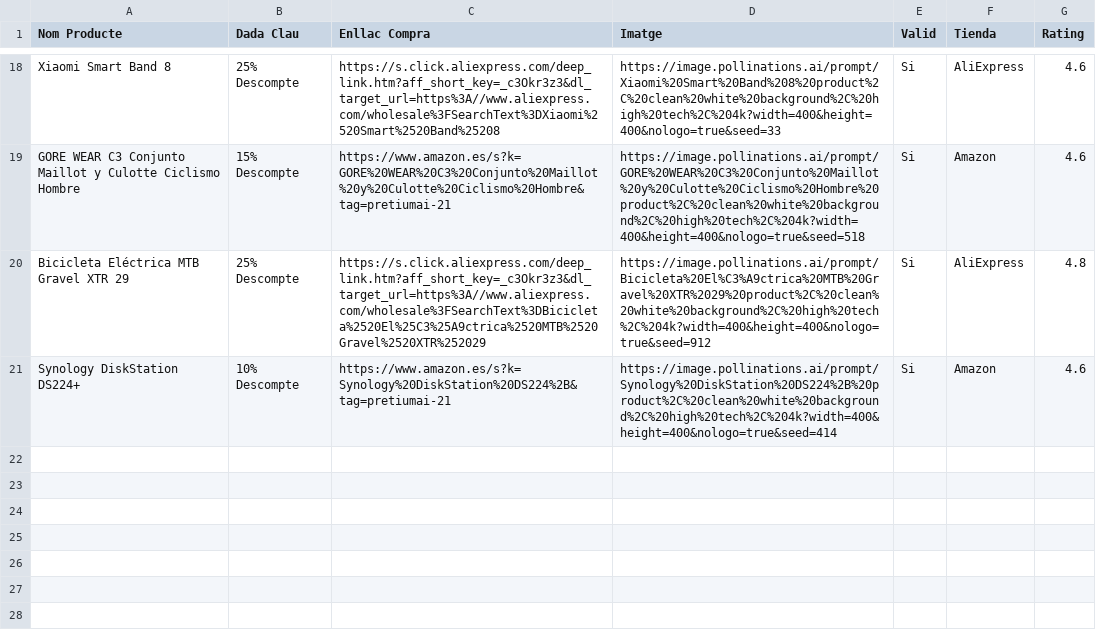
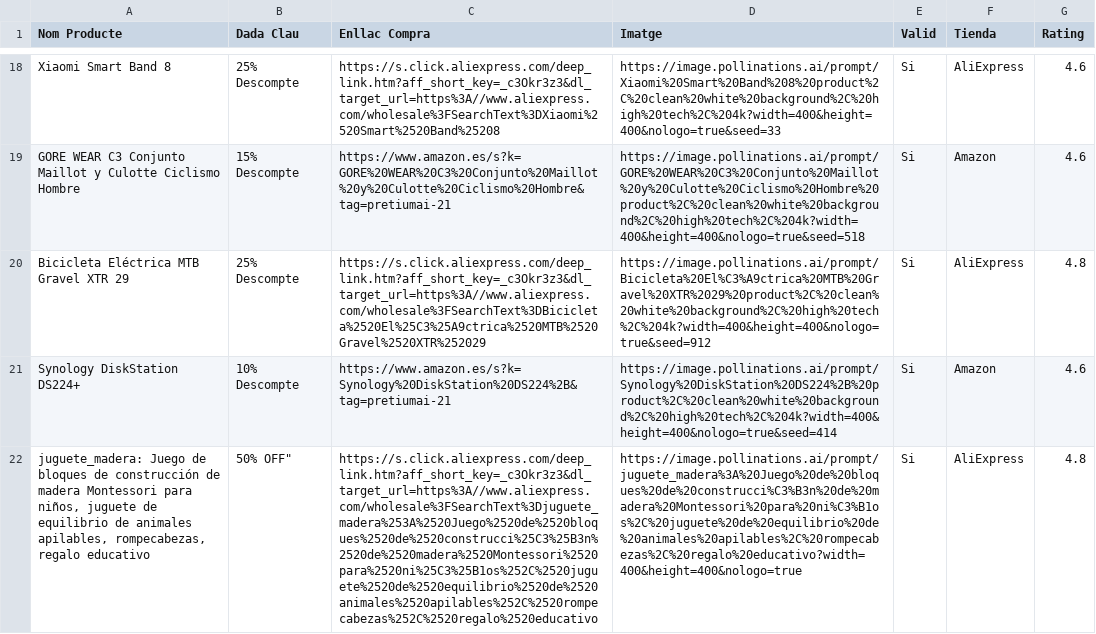
Before and after one commit to PretiumAI/pretiumai-shop, a CSV file: base_dades_final.csv, drawn as a sheet; only a part is shown, gaps mark what is left out; the diff names each change by its address in the sheet, - before the commit and + after, or states it on an @@ line.

```diff
--- a/base_dades_final.csv
+++ b/base_dades_final.csv
+row 22: juguete_madera: Juego de bloques de construcción de madera Montessori para niños, juguete de equilibrio de animales apilables, rompecabezas, regalo educativo | 50% OFF" | https://s.click.aliexpress.com/deep_link.htm?aff_short_key=_c3Okr3z3&dl_target_url=https%3A//www.aliexpress.com/wholesale%3FSearchText%3Djuguete_madera%253A%2520Juego%2520de%2520bloques%2520de%2520construcci%25C3%25B3n%2520de%2520madera%2520Montessori%2520para%2520ni%25C3%25B1os%252C%2520juguete%2520de%2520equilibrio%2520de%2520animales%2520apilables%252C%2520rompecabezas%252C%2520regalo%2520educativo | https://image.pollinations.ai/prompt/juguete_madera%3A%20Juego%20de%20bloques%20de%20construcci%C3%B3n%20de%20madera%20Montessori%20para%20ni%C3%B1os%2C%20juguete%20de%20equilibrio%20de%20animales%20apilables%2C%20rompecabezas%2C%20regalo%20educativo?width=400&height=400&nologo=true | Si | AliExpress | 4.8
```
Also changed, not shown: 3 other files.
